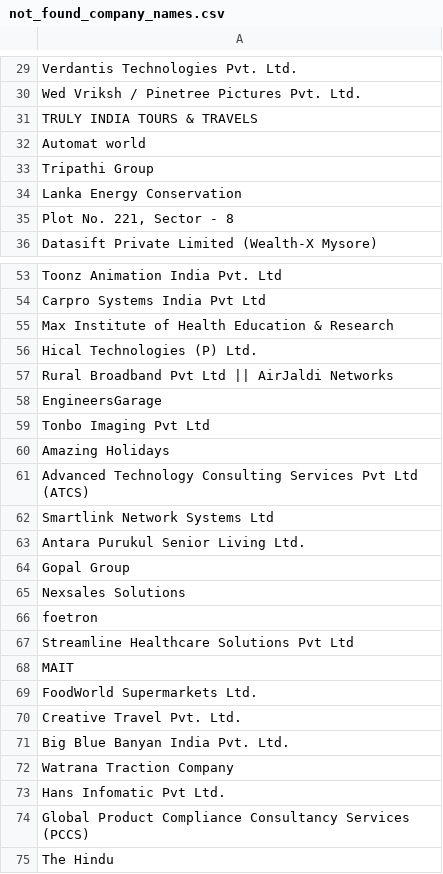
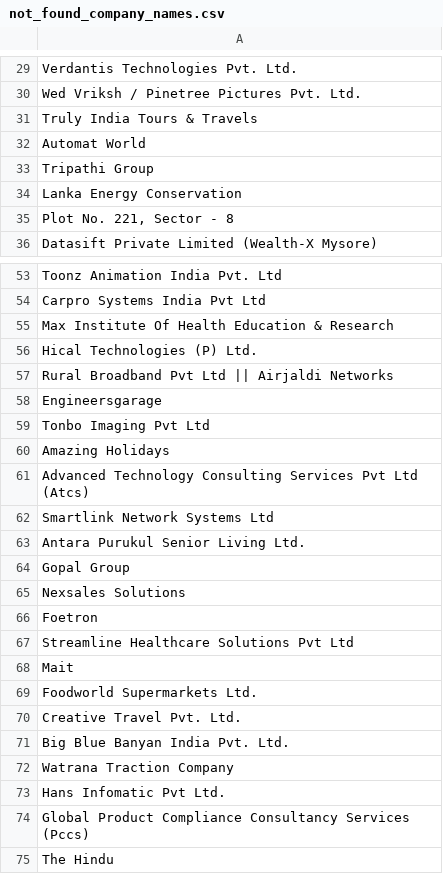
Before and after one commit to anuj7052/Zauba-data-Scraper, a CSV file: not_found_company_names.csv, drawn as a sheet; only a part is shown, gaps mark what is left out; the diff covers the shown part only.

```diff
--- a/not_found_company_names.csv
+++ b/not_found_company_names.csv
@@ -30,4 +30,4 @@ Verdantis Technologies Pvt. Ltd.
 Wed Vriksh / Pinetree Pictures Pvt. Ltd.
-TRULY INDIA TOURS & TRAVELS
-Automat world
+Truly India Tours & Travels
+Automat World
 Tripathi Group
@@ -54,9 +54,9 @@ Toonz Animation India Pvt. Ltd
 Carpro Systems India Pvt Ltd
-Max Institute of Health Education & Research
+Max Institute Of Health Education & Research
 Hical Technologies (P) Ltd.
-Rural Broadband Pvt Ltd || AirJaldi Networks
-EngineersGarage
+Rural Broadband Pvt Ltd || Airjaldi Networks
+Engineersgarage
 Tonbo Imaging Pvt Ltd
 Amazing Holidays
-Advanced Technology Consulting Services Pvt Ltd (ATCS)
+Advanced Technology Consulting Services Pvt Ltd (Atcs)
 Smartlink Network Systems Ltd
@@ -65,6 +65,6 @@ Gopal Group
 Nexsales Solutions
-foetron
+Foetron
 Streamline Healthcare Solutions Pvt Ltd
-MAIT
-FoodWorld Supermarkets Ltd.
+Mait
+Foodworld Supermarkets Ltd.
 Creative Travel Pvt. Ltd.
@@ -73,3 +73,3 @@ Watrana Traction Company
 Hans Infomatic Pvt Ltd.
-Global Product Compliance Consultancy Services (PCCS)
+Global Product Compliance Consultancy Services (Pccs)
 The Hindu
```
Also changed, not shown: 11 edited cells elsewhere in this file, corrected_company_names.csv, 2 other files.
